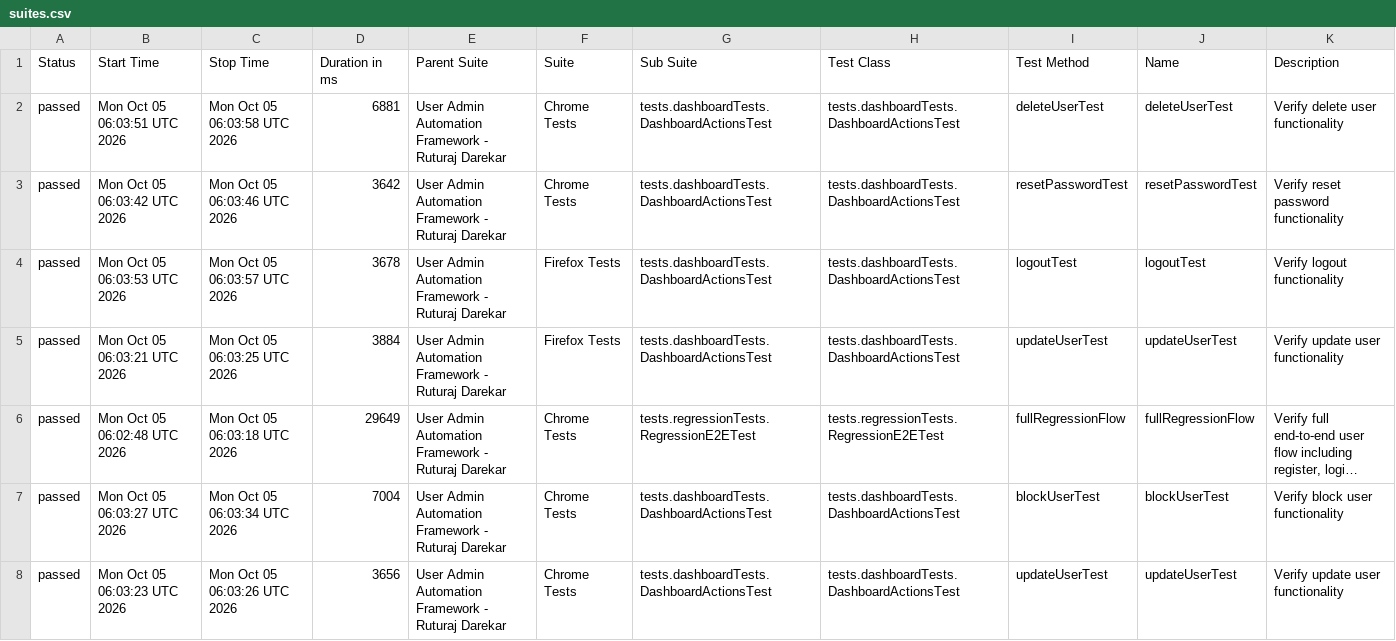
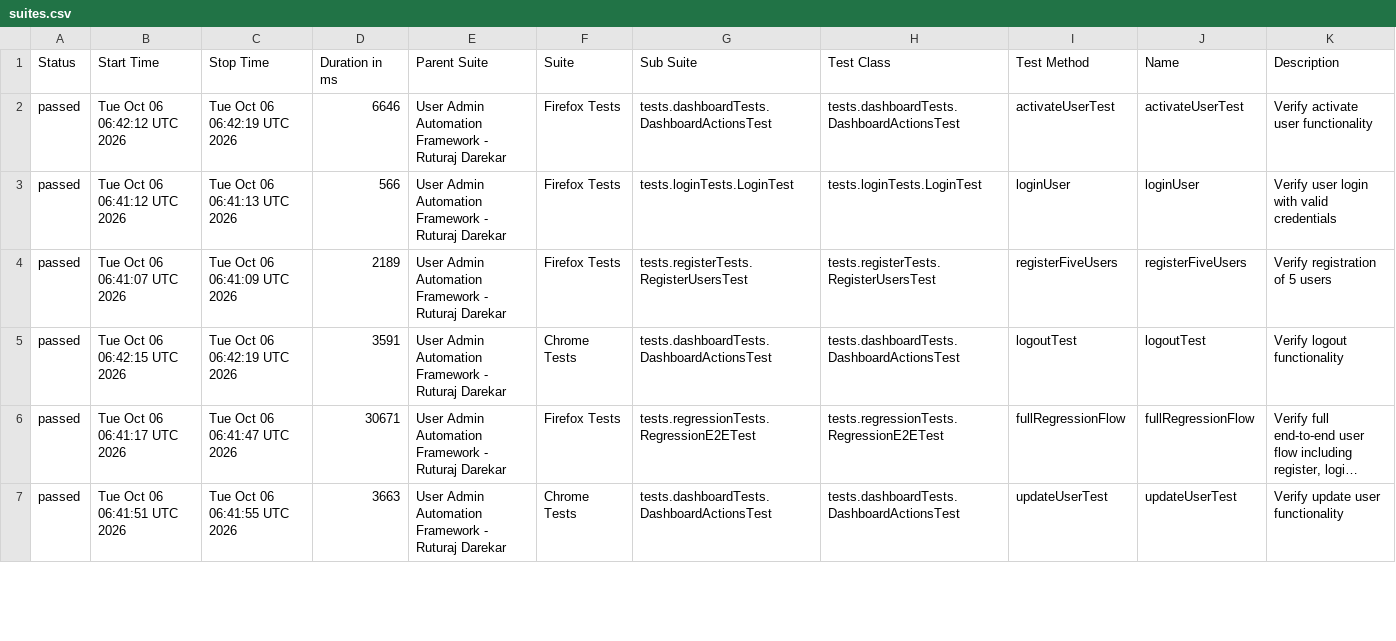
Before and after one commit to Ruturaj0861/user-admin-automation, a CSV file: data/suites.csv, drawn as a sheet; only a part is shown; long unchanged cells end in …; removed rows and columns are numbered as before the commit, all else as after; the diff covers the shown part only; the diff names each change by its address in the sheet, - before the commit and + after, or states it on an @@ line.

```diff
--- a/data/suites.csv
+++ b/data/suites.csv
-B2 (Start Time): Mon Oct 05 06:03:51 UTC 2026
+B2 (Start Time): Tue Oct 06 06:42:12 UTC 2026
-C2 (Stop Time): Mon Oct 05 06:03:58 UTC 2026
+C2 (Stop Time): Tue Oct 06 06:42:19 UTC 2026
-D2 (Duration in ms): 6881
+D2 (Duration in ms): 6646
-F2 (Suite): Chrome Tests
+F2 (Suite): Firefox Tests
-I2 (Test Method): deleteUserTest
+I2 (Test Method): activateUserTest
-J2 (Name): deleteUserTest
+J2 (Name): activateUserTest
-K2 (Description): Verify delete user functionality
+K2 (Description): Verify activate user functionality
+row 3: passed | Tue Oct 06 06:41:12 UTC 2026 | Tue Oct 06 06:41:13 UTC 2026 | 566 | User Admin Automation Framework - Ruturaj Darekar | Firefox Tests | tests.loginTests.LoginTest | tests.loginTests.LoginTest | loginUser | loginUser | Verify user login with valid credentials
-B4 (Start Time): Mon Oct 05 06:03:42 UTC 2026
+B4 (Start Time): Tue Oct 06 06:41:07 UTC 2026
-C4 (Stop Time): Mon Oct 05 06:03:46 UTC 2026
+C4 (Stop Time): Tue Oct 06 06:41:09 UTC 2026
-D4 (Duration in ms): 3642
+D4 (Duration in ms): 2189
-F4 (Suite): Chrome Tests
+F4 (Suite): Firefox Tests
-G4 (Sub Suite): tests.dashboardTests.DashboardActionsTest
+G4 (Sub Suite): tests.registerTests.RegisterUsersTest
-H4 (Test Class): tests.dashboardTests.DashboardActionsTest
+H4 (Test Class): tests.registerTests.RegisterUsersTest
-I4 (Test Method): resetPasswordTest
+I4 (Test Method): registerFiveUsers
-J4 (Name): resetPasswordTest
+J4 (Name): registerFiveUsers
-K4 (Description): Verify reset password functionality
+K4 (Description): Verify registration of 5 users
-B5 (Start Time): Mon Oct 05 06:03:53 UTC 2026
+B5 (Start Time): Tue Oct 06 06:42:15 UTC 2026
-C5 (Stop Time): Mon Oct 05 06:03:57 UTC 2026
+C5 (Stop Time): Tue Oct 06 06:42:19 UTC 2026
-D5 (Duration in ms): 3678
+D5 (Duration in ms): 3591
-F5 (Suite): Firefox Tests
+F5 (Suite): Chrome Tests
-row 5: passed | Mon Oct 05 06:03:21 UTC 2026 | Mon Oct 05 06:03:25 UTC 2026 | 3884 | User Admin Automation Framework - Ruturaj Darekar | Firefox Tests | tests.dashboardTests.DashboardActionsTest | tests.dashboardTests.DashboardActionsTest | updateUserTest | updateUserTest | Verify update user functionality
-B6 (Start Time): Mon Oct 05 06:02:48 UTC 2026
+B6 (Start Time): Tue Oct 06 06:41:17 UTC 2026
-C6 (Stop Time): Mon Oct 05 06:03:18 UTC 2026
+C6 (Stop Time): Tue Oct 06 06:41:47 UTC 2026
-D6 (Duration in ms): 29649
+D6 (Duration in ms): 30671
-F6 (Suite): Chrome Tests
+F6 (Suite): Firefox Tests
-row 7: passed | Mon Oct 05 06:03:27 UTC 2026 | Mon Oct 05 06:03:34 UTC 2026 | 7004 | User Admin Automation Framework - Ruturaj Darekar | Chrome Tests | tests.dashboardTests.DashboardActionsTest | tests.dashboardTests.DashboardActionsTest | blockUserTest | blockUserTest | Verify block user functionality
-B7 (Start Time): Mon Oct 05 06:03:23 UTC 2026
+B7 (Start Time): Tue Oct 06 06:41:51 UTC 2026
-C7 (Stop Time): Mon Oct 05 06:03:26 UTC 2026
+C7 (Stop Time): Tue Oct 06 06:41:55 UTC 2026
-D7 (Duration in ms): 3656
+D7 (Duration in ms): 3663
```
Also changed, not shown: 3 added rows, 2 removed rows and 60 edited cells elsewhere in this file, 55 other files.
